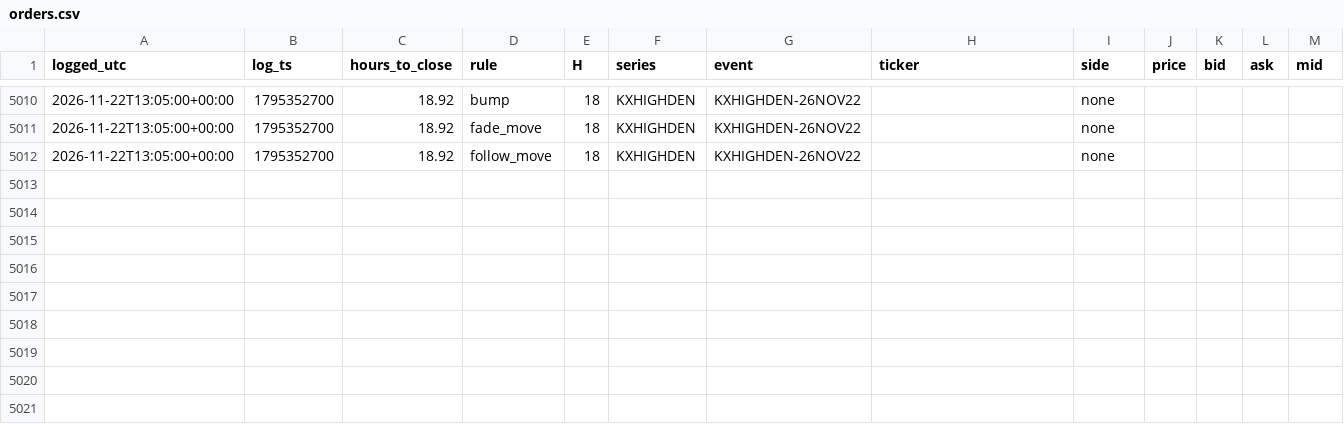
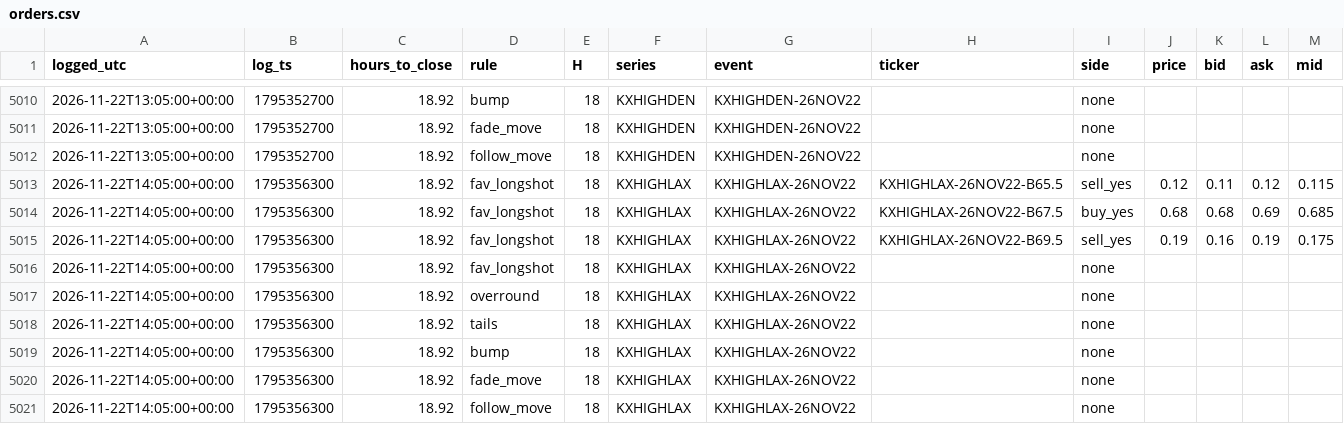
Before and after one commit to andyxing00888/personal-site, a CSV file: paper/data/orders.csv, drawn as a sheet; only a part is shown, gaps mark what is left out; the diff names each change by its address in the sheet, - before the commit and + after, or states it on an @@ line.

Commit message:
paper: 2026-11-22T14:05Z

```diff
--- a/paper/data/orders.csv
+++ b/paper/data/orders.csv
+row 5013: 2026-11-22T14:05:00+00:00 | 1795356300 | 18.92 | fav_longshot | 18 | KXHIGHLAX | KXHIGHLAX-26NOV22 | KXHIGHLAX-26NOV22-B65.5 | sell_yes | 0.12 | 0.11 | 0.12 | 0.115
+row 5014: 2026-11-22T14:05:00+00:00 | 1795356300 | 18.92 | fav_longshot | 18 | KXHIGHLAX | KXHIGHLAX-26NOV22 | KXHIGHLAX-26NOV22-B67.5 | buy_yes | 0.68 | 0.68 | 0.69 | 0.685
+row 5015: 2026-11-22T14:05:00+00:00 | 1795356300 | 18.92 | fav_longshot | 18 | KXHIGHLAX | KXHIGHLAX-26NOV22 | KXHIGHLAX-26NOV22-B69.5 | sell_yes | 0.19 | 0.16 | 0.19 | 0.175
+row 5016: 2026-11-22T14:05:00+00:00 | 1795356300 | 18.92 | fav_longshot | 18 | KXHIGHLAX | KXHIGHLAX-26NOV22 |  | none
+row 5017: 2026-11-22T14:05:00+00:00 | 1795356300 | 18.92 | overround | 18 | KXHIGHLAX | KXHIGHLAX-26NOV22 |  | none
+row 5018: 2026-11-22T14:05:00+00:00 | 1795356300 | 18.92 | tails | 18 | KXHIGHLAX | KXHIGHLAX-26NOV22 |  | none
+row 5019: 2026-11-22T14:05:00+00:00 | 1795356300 | 18.92 | bump | 18 | KXHIGHLAX | KXHIGHLAX-26NOV22 |  | none
+row 5020: 2026-11-22T14:05:00+00:00 | 1795356300 | 18.92 | fade_move | 18 | KXHIGHLAX | KXHIGHLAX-26NOV22 |  | none
+row 5021: 2026-11-22T14:05:00+00:00 | 1795356300 | 18.92 | follow_move | 18 | KXHIGHLAX | KXHIGHLAX-26NOV22 |  | none
```
Also changed, not shown: paper/data/consistency.csv, 1 other file.
